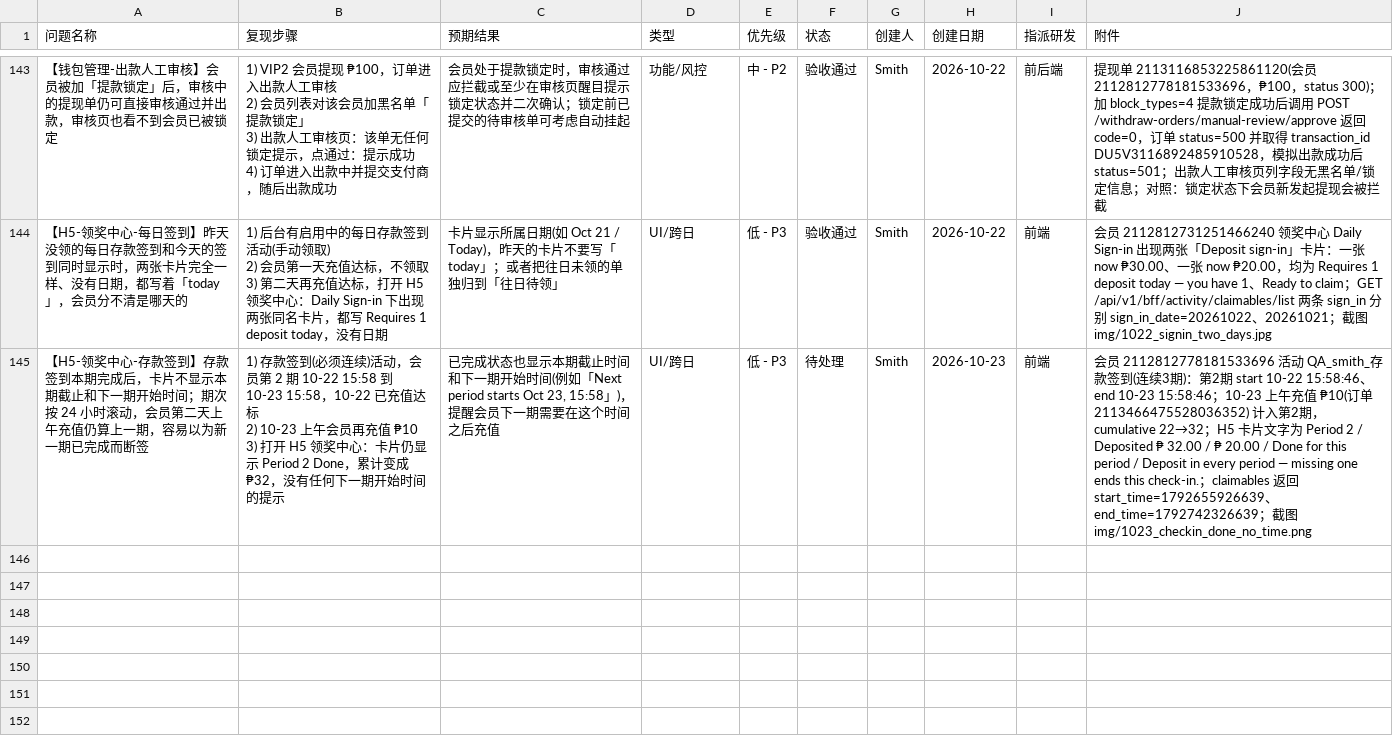
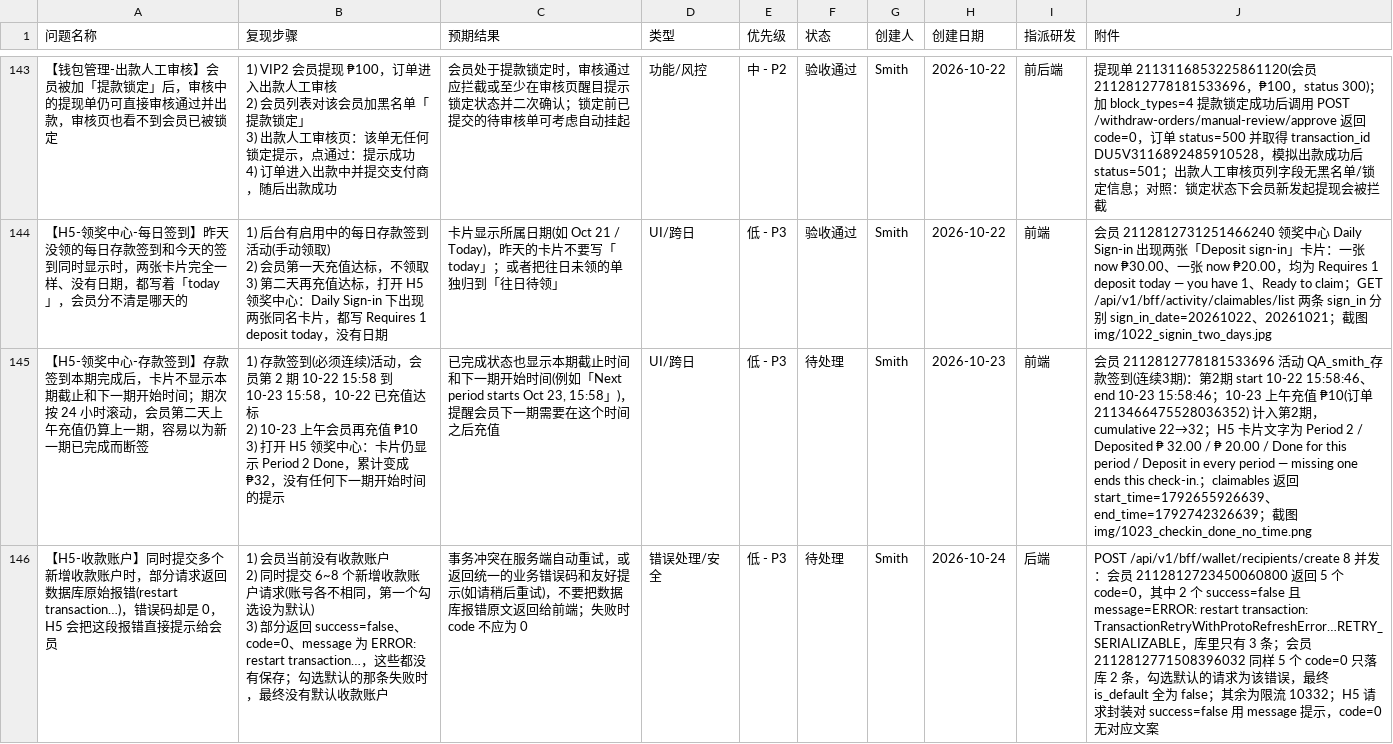
Before and after one commit to smith12138/html-pages, a CSV file: docs/PH02/PH02_全面测试_BUG提单_20260921.csv, drawn as a sheet; only a part is shown, gaps mark what is left out; ↵ is a line break in a cell; the diff names each change by its address in the sheet, - before the commit and + after, or states it on an @@ line.

```diff
--- a/docs/PH02/PH02_全面测试_BUG提单_20260921.csv
+++ b/docs/PH02/PH02_全面测试_BUG提单_20260921.csv
+row 146: 【H5-收款账户】同时提交多个新增收款账户时，部分请求返回数据库原始报错(restart transaction…)，错误码却是 0，H5 会把这段报错直接提示给会员 | 1) 会员当前没有收款账户 ↵ 2) 同时提交 6~8 个新增收款账户请求(账号各不相同，第一个勾选设为默认) ↵ 3) 部分返回 success=false、code=0、message 为 ERROR: restart transaction…，这些都没有保存；勾选默认的那条失败时，最终没有默认收款账户 | 事务冲突在服务端自动重试，或返回统一的业务错误码和友好提示(如请稍后重试)，不要把数据库报错原文返回给前端；失败时 code 不应为 0 | 错误处理/安全 | 低 - P3 | 待处理 | Smith | 2026-10-24 | 后端 | POST /api/v1/bff/wallet/recipients/create 8 并发：会员 2112812723450060800 返回 5 个 code=0，其中 2 个 success=false 且 message=ERROR: restart transaction: TransactionRetryWithProtoRefreshError…RETRY_SERIALIZABLE，库里只有 3 条；会员 2112812771508396032 同样 5 个 code=0 只落库 2 条，勾选默认的请求为该错误，最终 is_default 全为 false；其余为限流 10332；H5 请求封装对 success=false 用 message 提示，code=0 无对应文案
```
Also changed, not shown: 1 other file.
